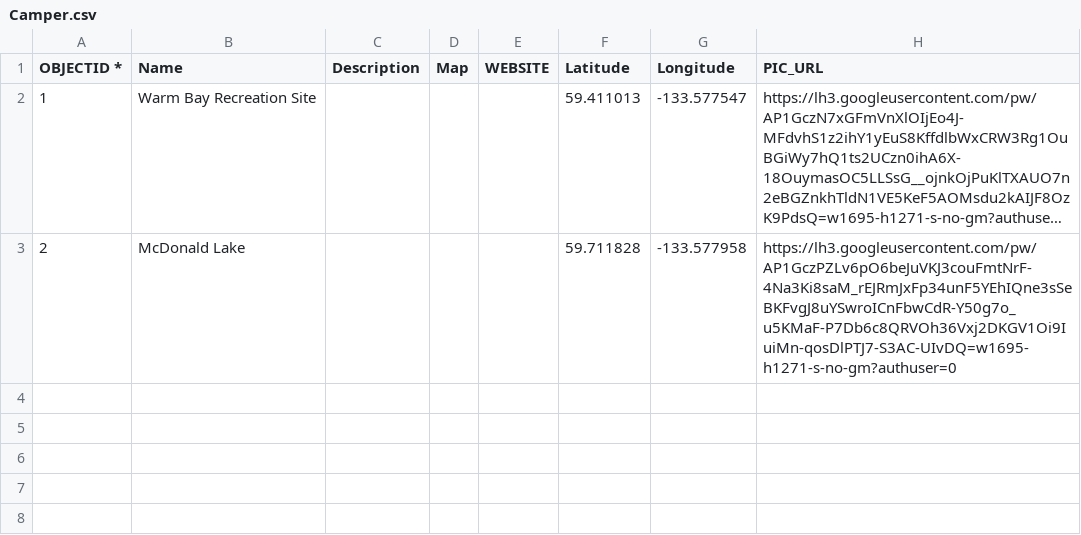
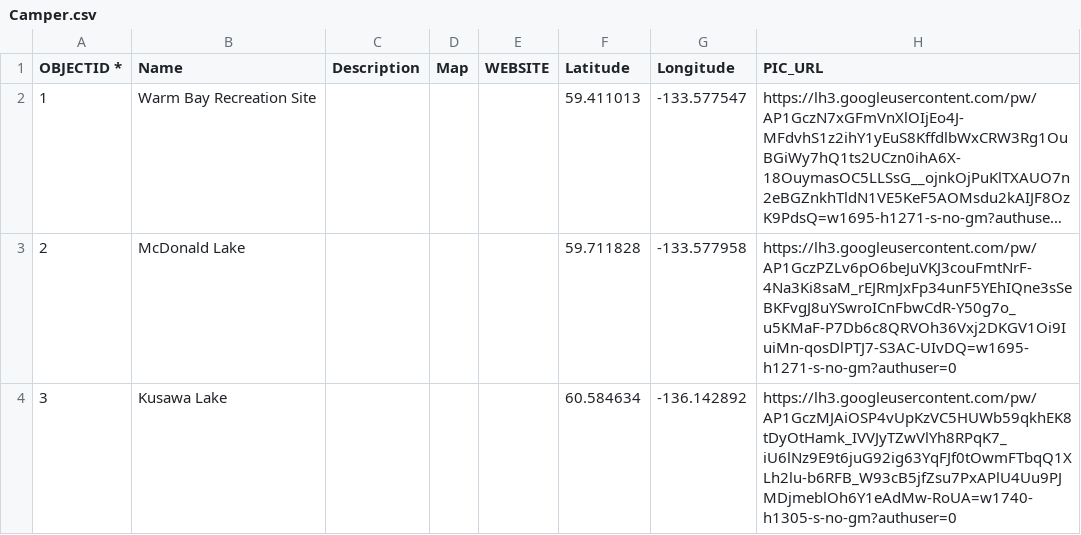
Before and after one commit to bgrrw/Yukon, a CSV file: CSV/Camper.csv, drawn as a sheet; long unchanged cells end in …; the diff names each change by its address in the sheet, - before the commit and + after, or states it on an @@ line.

Commit message:
Update Camper.csv

```diff
--- a/CSV/Camper.csv
+++ b/CSV/Camper.csv
+row 4: 3 | Kusawa Lake |  |  |  | 60.584634 | -136.142892 | https://lh3.googleusercontent.com/pw/AP1GczMJAiOSP4vUpKzVC5HUWb59qkhEK8tDyOtHamk_IVVJyTZwVlYh8RPqK7_iU6lNz9E9t6juG92ig63YqFJf0tOwmFTbqQ1XLh2lu-b6RFB_W93cB5jfZsu7PxAPlU4Uu9PJMDjmeblOh6Y1eAdMw-RoUA=w1740-h1305-s-no-gm?authuser=0
```
